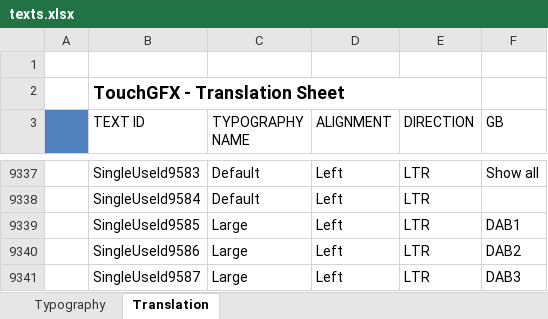
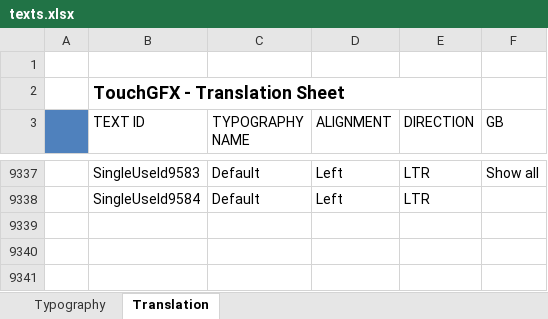
Before and after one commit to adamchor1992/MScThesisPart1_TouchPanel_STM32F469, an Excel workbook: assets/texts/texts.xlsx, sheet Translation, drawn as a sheet; only a part is shown, gaps mark what is left out; values as stored, in another font and other column widths than the file's, no borders; the diff names each change by its address in the sheet, - before the commit and + after, or states it on an @@ line.

Commit message:
removed DABx text areas from main screen

```diff
--- a/assets/texts/texts.xlsx (sheet Translation)
+++ b/assets/texts/texts.xlsx (sheet Translation)
-row 9339:  | SingleUseId9585 | Large | Left | LTR | DAB1
-row 9340:  | SingleUseId9586 | Large | Left | LTR | DAB2
-row 9341:  | SingleUseId9587 | Large | Left | LTR | DAB3
```
Also changed, not shown: 19 other files.
